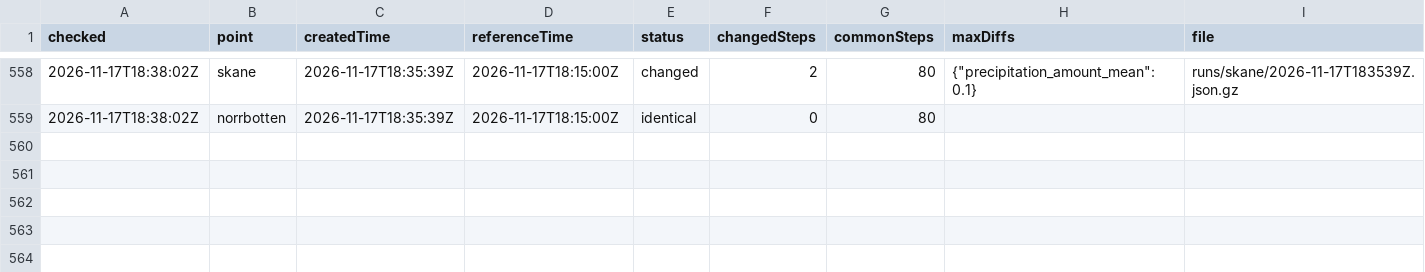
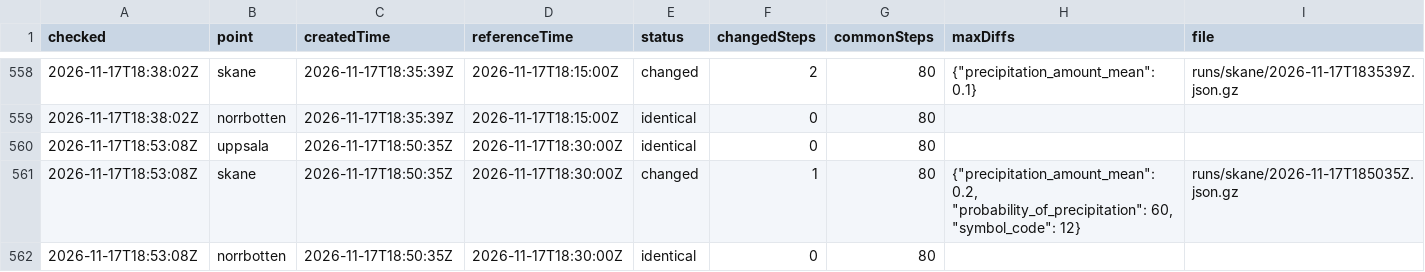
Before and after one commit to gu-t/smhi-runlog, a CSV file: runs.csv, drawn as a sheet; only a part is shown, gaps mark what is left out.

```diff
--- a/runs.csv
+++ b/runs.csv
@@ -559 +559,4 @@ checked,point,createdTime,referenceTime,status,changedSteps,commonSteps,maxDiffs
 2026-11-17T18:38:02Z,norrbotten,2026-11-17T18:35:39Z,2026-11-17T18:15:00Z,identical,0,80,,
+2026-11-17T18:53:08Z,uppsala,2026-11-17T18:50:35Z,2026-11-17T18:30:00Z,identical,0,80,,
+2026-11-17T18:53:08Z,skane,2026-11-17T18:50:35Z,2026-11-17T18:30:00Z,changed,1,80,"{""precipitation_amount_mean"": 0.2, ""probability_of_precipitation"": 60, ""symbol_code"": 12}",runs/skane/2026-11-17T185035Z.json.gz
+2026-11-17T18:53:08Z,norrbotten,2026-11-17T18:50:35Z,2026-11-17T18:30:00Z,identical,0,80,,
```
Also changed, not shown: checks.csv, 2 other files.
